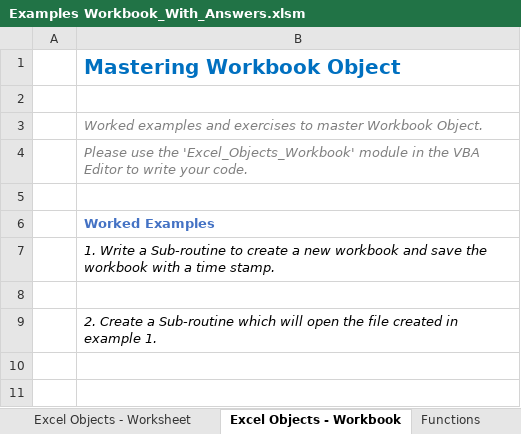
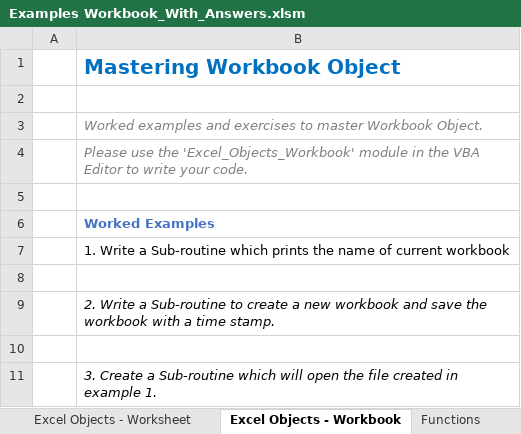
Before and after one commit to hurj2019/codetoshare, an Excel workbook: Examples Workbook_With_Answers.xlsm, sheet Excel Objects - Workbook, drawn as a sheet; values as stored, in another font and other column widths than the file's, no borders; the diff names each change by its address in the sheet, - before the commit and + after, or states it on an @@ line.

```diff
--- a/Examples Workbook_With_Answers.xlsm (sheet Excel Objects - Workbook)
+++ b/Examples Workbook_With_Answers.xlsm (sheet Excel Objects - Workbook)
-B7: …a Sub-routine to create a new workbook and save the workbook with a time stamp.
+B7: …a Sub-routine which prints the name of current workbook
-B7 italic: on
+B7 italic: off
-B9: 2. Create a Sub-routine which will open the file created in example 1.
+B9: 2. Write a Sub-routine to create a new workbook and save the workbook with a time stamp.
+row 10: (empty)
+row 11:  | 3. Create a Sub-routine which will open the file created in example 1.
```
Also changed, not shown: Examples Workbook_Without_Answers.xlsm.
